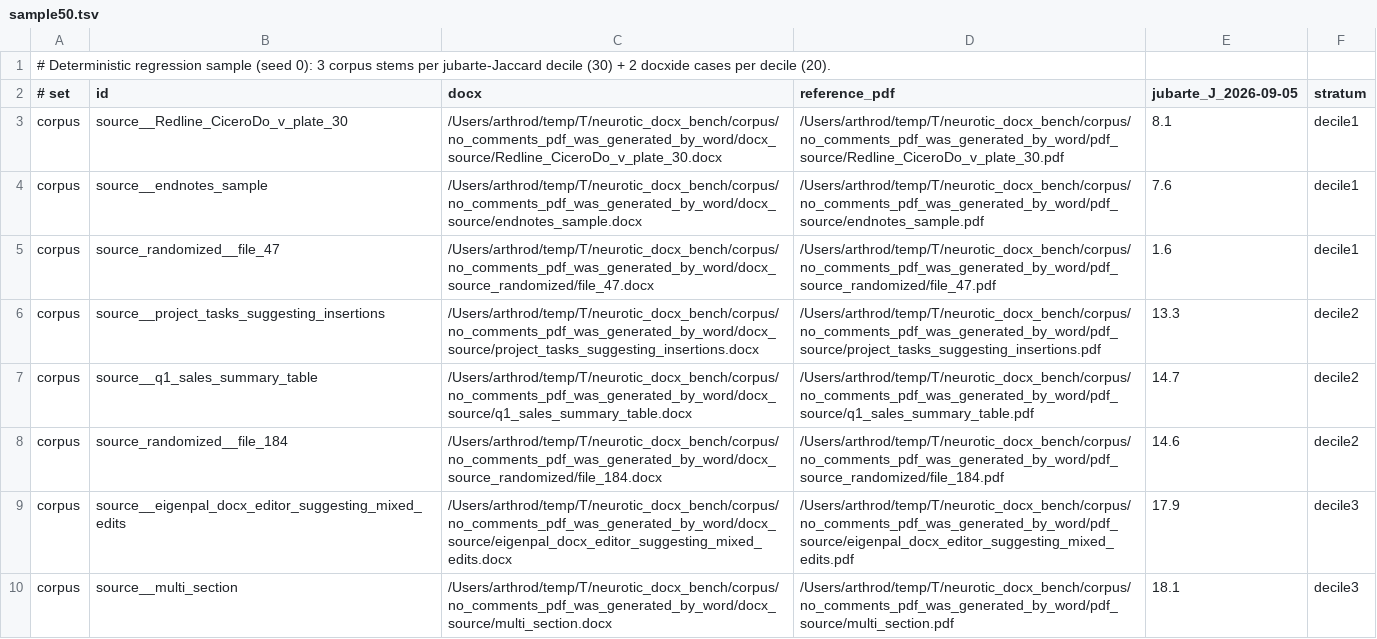
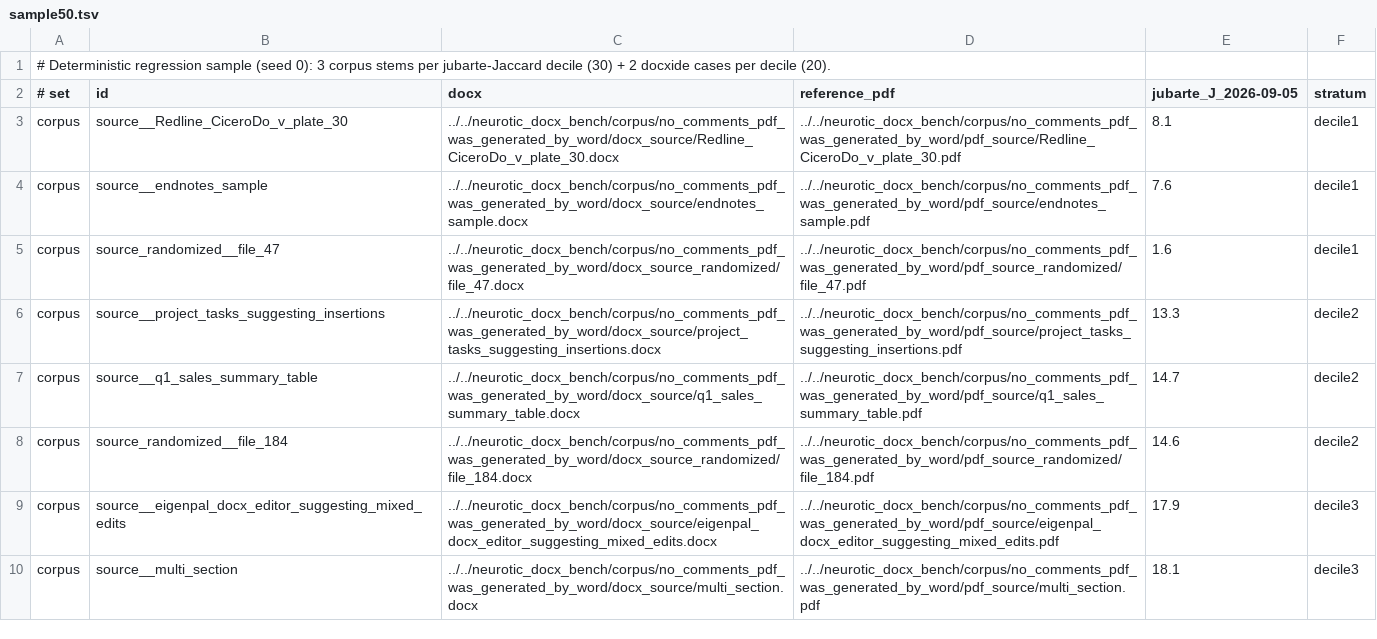
Before and after one commit to jandira-tech/jubarte-redlines, a TSV file: planning/sample50.tsv, drawn as a sheet; only a part is shown; the diff covers the shown part only.

```diff
--- a/planning/sample50.tsv
+++ b/planning/sample50.tsv
@@ -2,9 +2,9 @@
 # set	id	docx	reference_pdf	jubarte_J_2026-09-05	stratum
-corpus	source__Redline_CiceroDo_v_plate_30	/Users/arthrod/temp/T/neurotic_docx_bench/corpus/no_comments_pdf_was_generated_by_word/docx_source/Redline_CiceroDo_v_plate_30.docx	/Users/arthrod/temp/T/neurotic_docx_bench/corpus/no_comments_pdf_was_generated_by_word/pdf_source/Redline_CiceroDo_v_plate_30.pdf	8.1	decile1
-corpus	source__endnotes_sample	/Users/arthrod/temp/T/neurotic_docx_bench/corpus/no_comments_pdf_was_generated_by_word/docx_source/endnotes_sample.docx	/Users/arthrod/temp/T/neurotic_docx_bench/corpus/no_comments_pdf_was_generated_by_word/pdf_source/endnotes_sample.pdf	7.6	decile1
-corpus	source_randomized__file_47	/Users/arthrod/temp/T/neurotic_docx_bench/corpus/no_comments_pdf_was_generated_by_word/docx_source_randomized/file_47.docx	/Users/arthrod/temp/T/neurotic_docx_bench/corpus/no_comments_pdf_was_generated_by_word/pdf_source_randomized/file_47.pdf	1.6	decile1
-corpus	source__project_tasks_suggesting_insertions	/Users/arthrod/temp/T/neurotic_docx_bench/corpus/no_comments_pdf_was_generated_by_word/docx_source/project_tasks_suggesting_insertions.docx	/Users/arthrod/temp/T/neurotic_docx_bench/corpus/no_comments_pdf_was_generated_by_word/pdf_source/project_tasks_suggesting_insertions.pdf	13.3	decile2
-corpus	source__q1_sales_summary_table	/Users/arthrod/temp/T/neurotic_docx_bench/corpus/no_comments_pdf_was_generated_by_word/docx_source/q1_sales_summary_table.docx	/Users/arthrod/temp/T/neurotic_docx_bench/corpus/no_comments_pdf_was_generated_by_word/pdf_source/q1_sales_summary_table.pdf	14.7	decile2
-corpus	source_randomized__file_184	/Users/arthrod/temp/T/neurotic_docx_bench/corpus/no_comments_pdf_was_generated_by_word/docx_source_randomized/file_184.docx	/Users/arthrod/temp/T/neurotic_docx_bench/corpus/no_comments_pdf_was_generated_by_word/pdf_source_randomized/file_184.pdf	14.6	decile2
-corpus	source__eigenpal_docx_editor_suggesting_mixed_edits	/Users/arthrod/temp/T/neurotic_docx_bench/corpus/no_comments_pdf_was_generated_by_word/docx_source/eigenpal_docx_editor_suggesting_mixed_edits.docx	/Users/arthrod/temp/T/neurotic_docx_bench/corpus/no_comments_pdf_was_generated_by_word/pdf_source/eigenpal_docx_editor_suggesting_mixed_edits.pdf	17.9	decile3
-corpus	source__multi_section	/Users/arthrod/temp/T/neurotic_docx_bench/corpus/no_comments_pdf_was_generated_by_word/docx_source/multi_section.docx	/Users/arthrod/temp/T/neurotic_docx_bench/corpus/no_comments_pdf_was_generated_by_word/pdf_source/multi_section.pdf	18.1	decile3
+corpus	source__Redline_CiceroDo_v_plate_30	../../neurotic_docx_bench/corpus/no_comments_pdf_was_generated_by_word/docx_source/Redline_CiceroDo_v_plate_30.docx	../../neurotic_docx_bench/corpus/no_comments_pdf_was_generated_by_word/pdf_source/Redline_CiceroDo_v_plate_30.pdf	8.1	decile1
+corpus	source__endnotes_sample	../../neurotic_docx_bench/corpus/no_comments_pdf_was_generated_by_word/docx_source/endnotes_sample.docx	../../neurotic_docx_bench/corpus/no_comments_pdf_was_generated_by_word/pdf_source/endnotes_sample.pdf	7.6	decile1
+corpus	source_randomized__file_47	../../neurotic_docx_bench/corpus/no_comments_pdf_was_generated_by_word/docx_source_randomized/file_47.docx	../../neurotic_docx_bench/corpus/no_comments_pdf_was_generated_by_word/pdf_source_randomized/file_47.pdf	1.6	decile1
+corpus	source__project_tasks_suggesting_insertions	../../neurotic_docx_bench/corpus/no_comments_pdf_was_generated_by_word/docx_source/project_tasks_suggesting_insertions.docx	../../neurotic_docx_bench/corpus/no_comments_pdf_was_generated_by_word/pdf_source/project_tasks_suggesting_insertions.pdf	13.3	decile2
+corpus	source__q1_sales_summary_table	../../neurotic_docx_bench/corpus/no_comments_pdf_was_generated_by_word/docx_source/q1_sales_summary_table.docx	../../neurotic_docx_bench/corpus/no_comments_pdf_was_generated_by_word/pdf_source/q1_sales_summary_table.pdf	14.7	decile2
+corpus	source_randomized__file_184	../../neurotic_docx_bench/corpus/no_comments_pdf_was_generated_by_word/docx_source_randomized/file_184.docx	../../neurotic_docx_bench/corpus/no_comments_pdf_was_generated_by_word/pdf_source_randomized/file_184.pdf	14.6	decile2
+corpus	source__eigenpal_docx_editor_suggesting_mixed_edits	../../neurotic_docx_bench/corpus/no_comments_pdf_was_generated_by_word/docx_source/eigenpal_docx_editor_suggesting_mixed_edits.docx	../../neurotic_docx_bench/corpus/no_comments_pdf_was_generated_by_word/pdf_source/eigenpal_docx_editor_suggesting_mixed_edits.pdf	17.9	decile3
+corpus	source__multi_section	../../neurotic_docx_bench/corpus/no_comments_pdf_was_generated_by_word/docx_source/multi_section.docx	../../neurotic_docx_bench/corpus/no_comments_pdf_was_generated_by_word/pdf_source/multi_section.pdf	18.1	decile3
```
Also changed, not shown: 84 edited cells elsewhere in this file, 15 other files.
